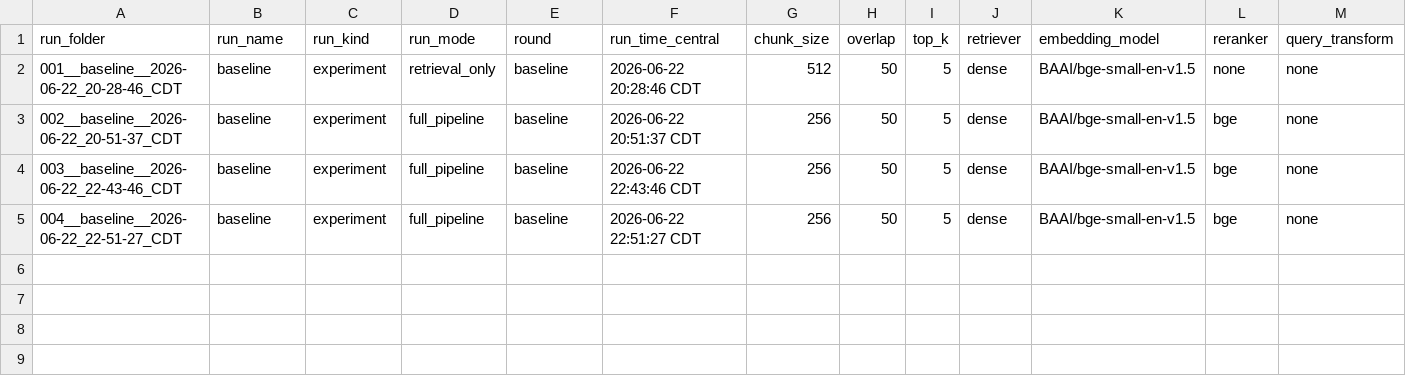
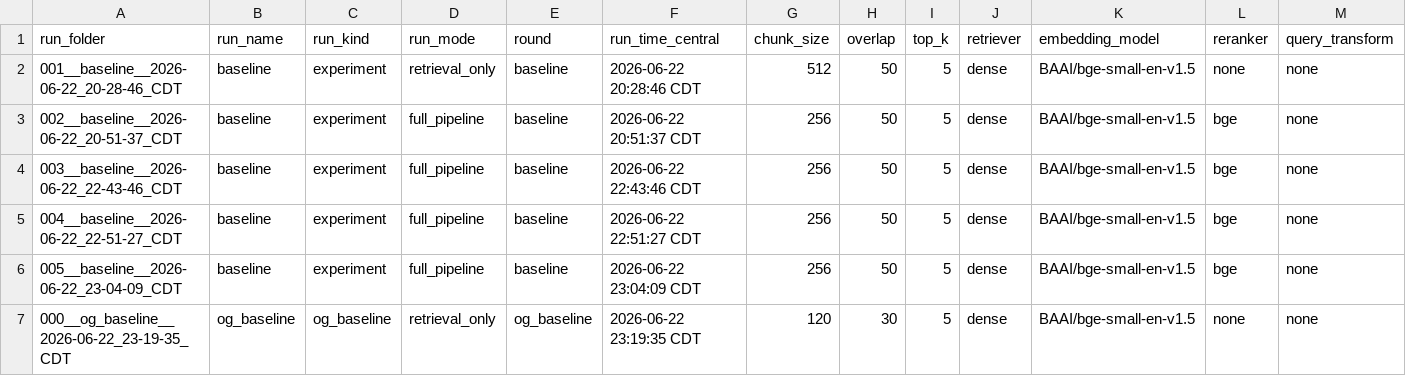
Before and after one commit to Admft/rag-research, a CSV file: experiments/Results/summary.csv, drawn as a sheet; only a part is shown; rows hold the shown columns only; the diff names each change by its address in the sheet, - before the commit and + after, or states it on an @@ line.

Commit message:
added og retrieval

```diff
--- a/experiments/Results/summary.csv
+++ b/experiments/Results/summary.csv
+row 6: 005__baseline__2026-06-22_23-04-09_CDT | baseline | experiment | full_pipeline | baseline | 2026-06-22 23:04:09 CDT | 256 | 50 | 5 | dense | BAAI/bge-small-en-v1.5 | bge | none
+row 7: 000__og_baseline__2026-06-22_23-19-35_CDT | og_baseline | og_baseline | retrieval_only | og_baseline | 2026-06-22 23:19:35 CDT | 120 | 30 | 5 | dense | BAAI/bge-small-en-v1.5 | none | none
```
Also changed, not shown: 21 other files.
